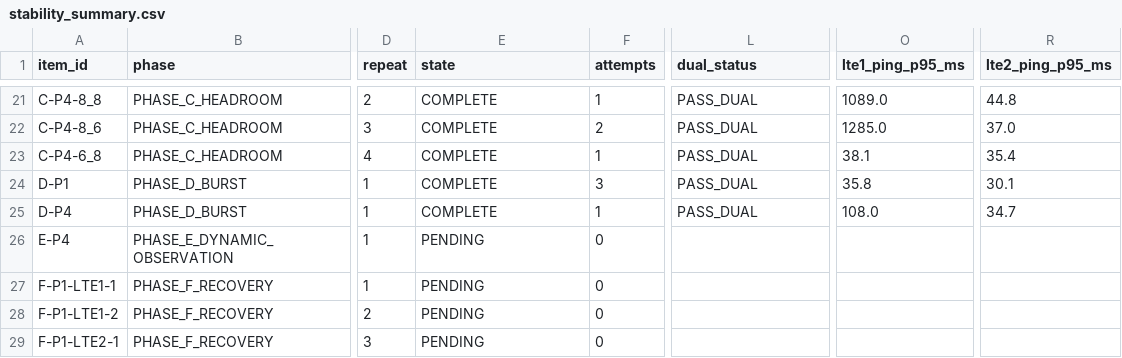
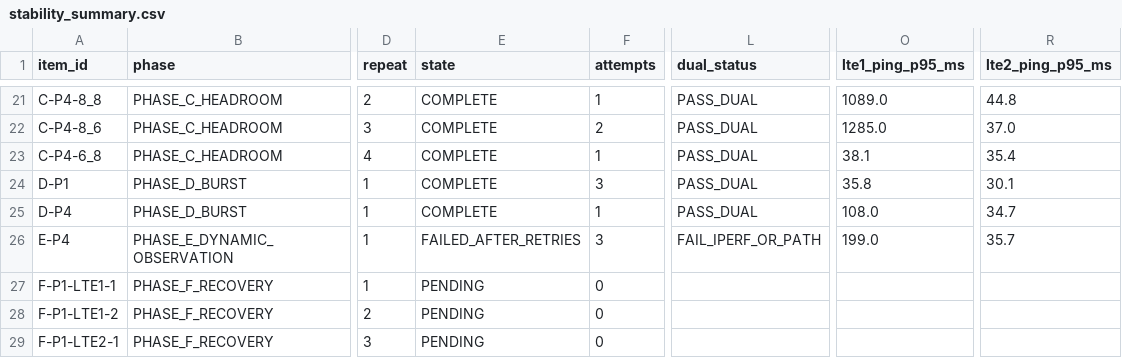
Before and after one commit to madisvorklaev/ltap-lte-testbench, a CSV file: results-public/stability-7.24rc3/stability_summary.csv, drawn as a sheet; only a part is shown, gaps mark what is left out; the diff names each change by its address in the sheet, - before the commit and + after, or states it on an @@ line.

Commit message:
stability: failed E-P4

```diff
--- a/results-public/stability-7.24rc3/stability_summary.csv
+++ b/results-public/stability-7.24rc3/stability_summary.csv
-E26 (state): PENDING
+E26 (state): FAILED_AFTER_RETRIES
-F26 (attempts): 0
+F26 (attempts): 3
-L26 (dual_status): (empty)
+L26 (dual_status): FAIL_IPERF_OR_PATH
-O26 (lte1_ping_p95_ms): (empty)
+O26 (lte1_ping_p95_ms): 199.0
-R26 (lte2_ping_p95_ms): (empty)
+R26 (lte2_ping_p95_ms): 35.7
```
Also changed, not shown: 14 other files.
